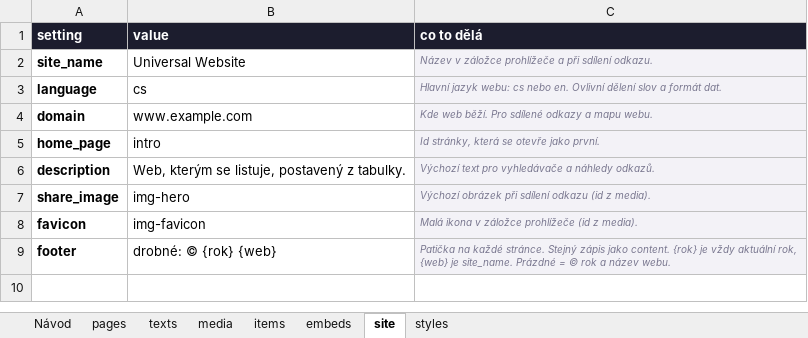
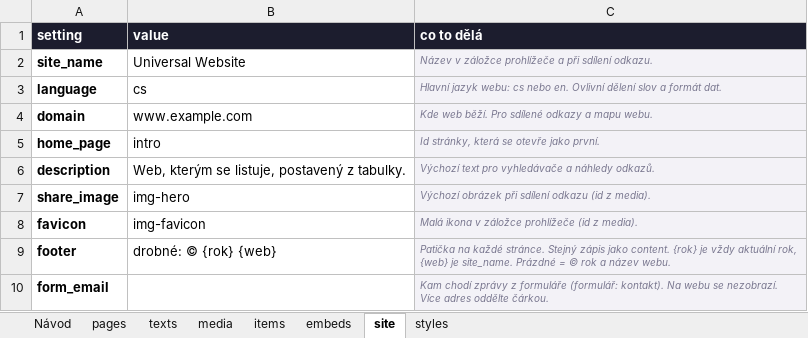
Before and after one commit to filip09/universal-website, an Excel workbook: templates/klient-sablona.xlsx, sheet site, drawn as a sheet; values as stored, in another font and other column widths than the file's, no borders; the diff names each change by its address in the sheet, - before the commit and + after, or states it on an @@ line.

```diff
--- a/templates/klient-sablona.xlsx (sheet site)
+++ b/templates/klient-sablona.xlsx (sheet site)
+row 10: form_email |  | Kam chodí zprávy z formuláře (formulář: kontakt). Na webu se nezobrazí. Více adres oddělte čárkou.
```
Also changed, not shown: sheet Návod, 13 other files.
